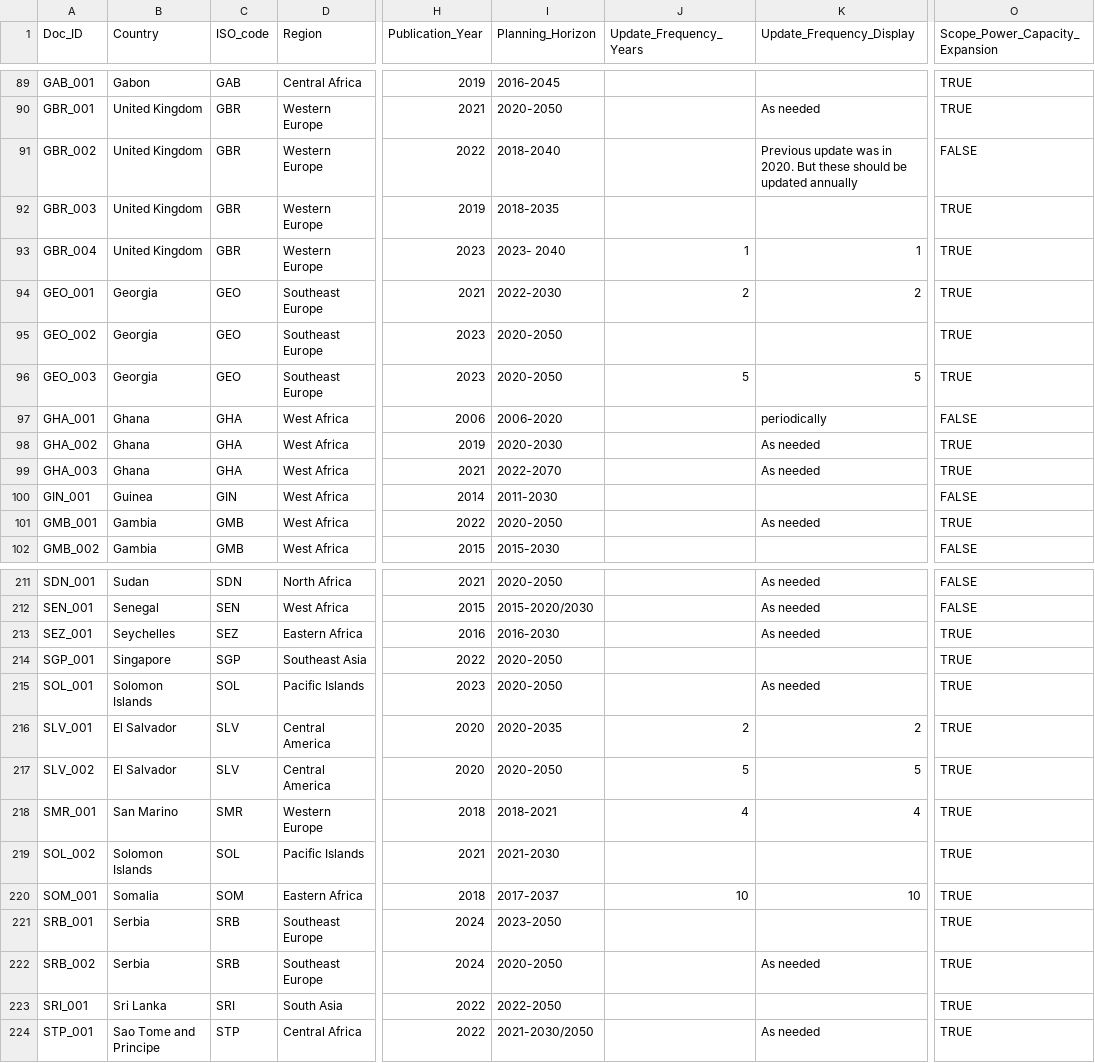
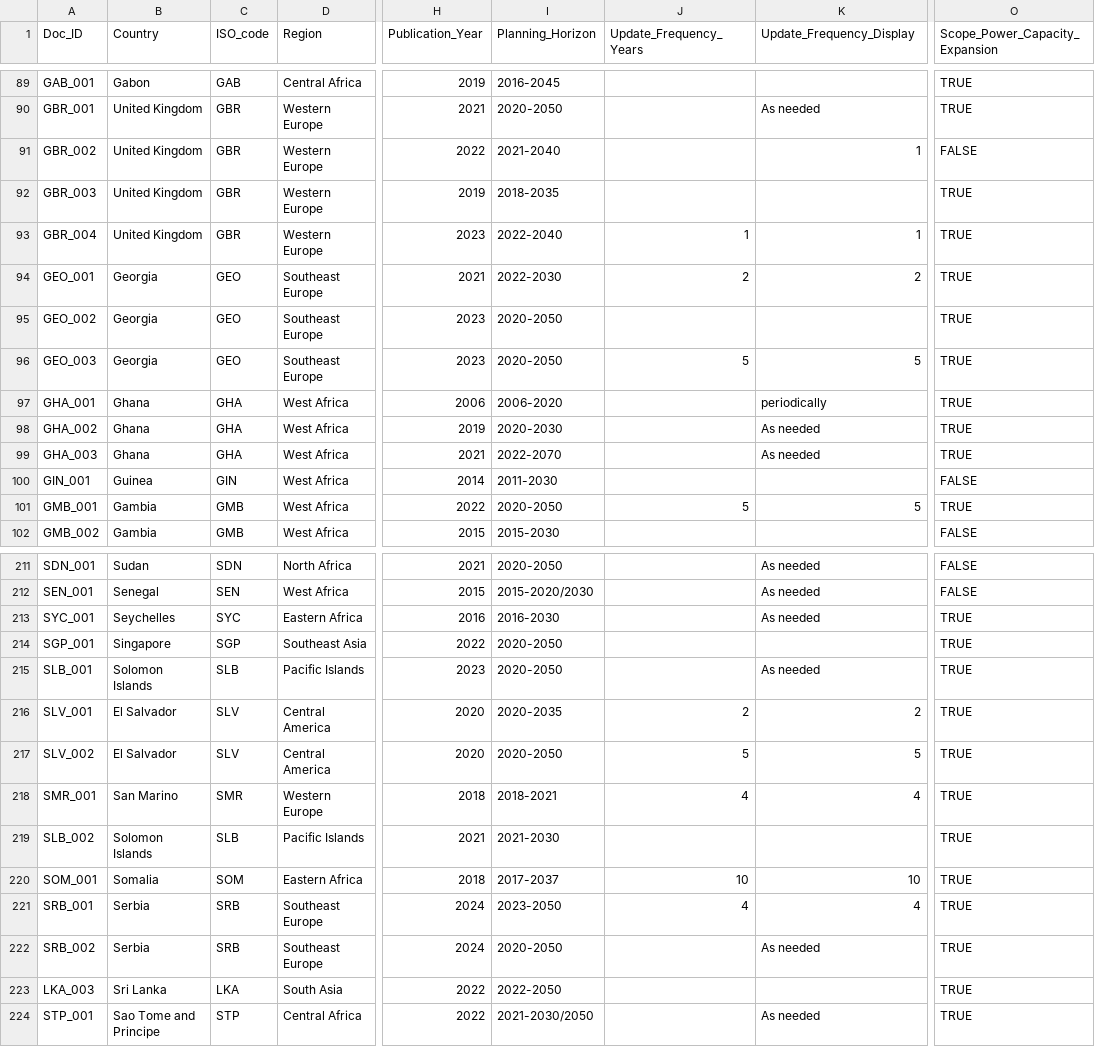
Before and after one commit to nadeemgoussous/national-energy-planning-dashboard, a CSV file: webdash/dist/Documents.csv, drawn as a sheet; only a part is shown, gaps mark what is left out; the diff covers the shown part only; the diff names each change by its address in the sheet, - before the commit and + after, or states it on an @@ line.

```diff
--- a/webdash/dist/Documents.csv
+++ b/webdash/dist/Documents.csv
-I91 (Planning_Horizon): 2018-2040
+I91 (Planning_Horizon): 2021-2040
-K91 (Update_Frequency_Display): Previous update was in 2020. But these should be updated annually
+K91 (Update_Frequency_Display): 1
-I93 (Planning_Horizon): 2023- 2040
+I93 (Planning_Horizon): 2022-2040
-O97 (Scope_Power_Capacity_Expansion): FALSE
+O97 (Scope_Power_Capacity_Expansion): TRUE
-J101 (Update_Frequency_Years): (empty)
+J101 (Update_Frequency_Years): 5
-K101 (Update_Frequency_Display): As needed
+K101 (Update_Frequency_Display): 5
-A213 (Doc_ID): SEZ_001
+A213 (Doc_ID): SYC_001
-C213 (ISO_code): SEZ
+C213 (ISO_code): SYC
-A215 (Doc_ID): SOL_001
+A215 (Doc_ID): SLB_001
-C215 (ISO_code): SOL
+C215 (ISO_code): SLB
-A219 (Doc_ID): SOL_002
+A219 (Doc_ID): SLB_002
-C219 (ISO_code): SOL
+C219 (ISO_code): SLB
-J221 (Update_Frequency_Years): (empty)
+J221 (Update_Frequency_Years): 4
-K221 (Update_Frequency_Display): (empty)
+K221 (Update_Frequency_Display): 4
-A223 (Doc_ID): SRI_001
+A223 (Doc_ID): LKA_003
-C223 (ISO_code): SRI
+C223 (ISO_code): LKA
```
Also changed, not shown: 30 edited cells elsewhere in this file, webdash/dist/Doc_Tools.csv, webdash/dist/MT_Key.csv, 1 other file.
